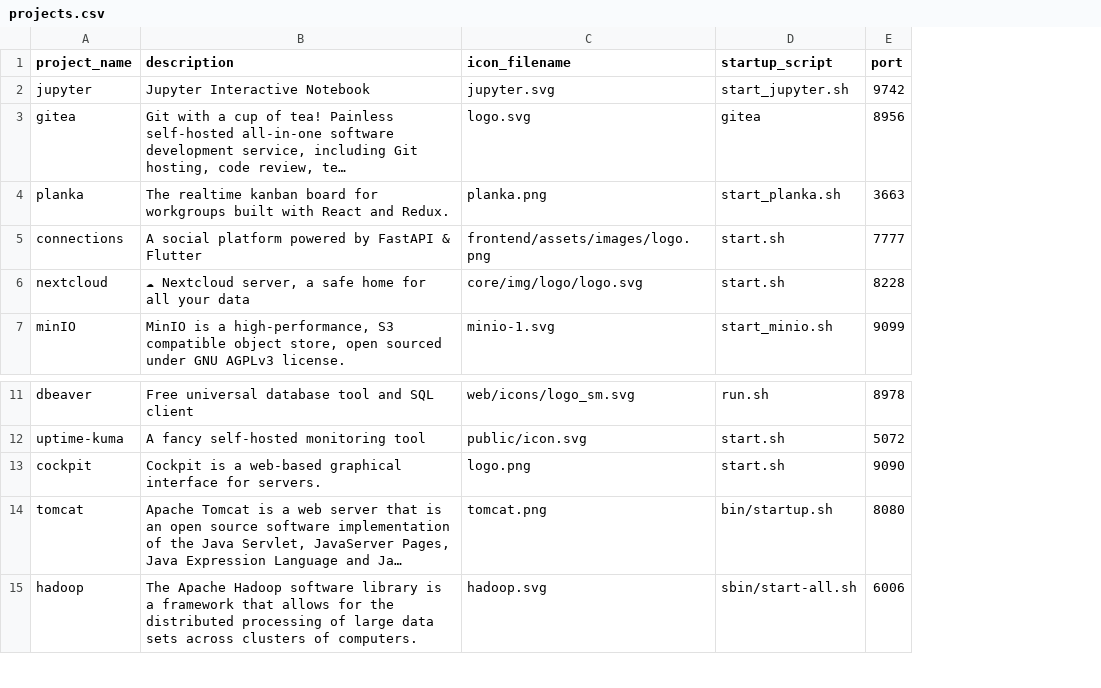
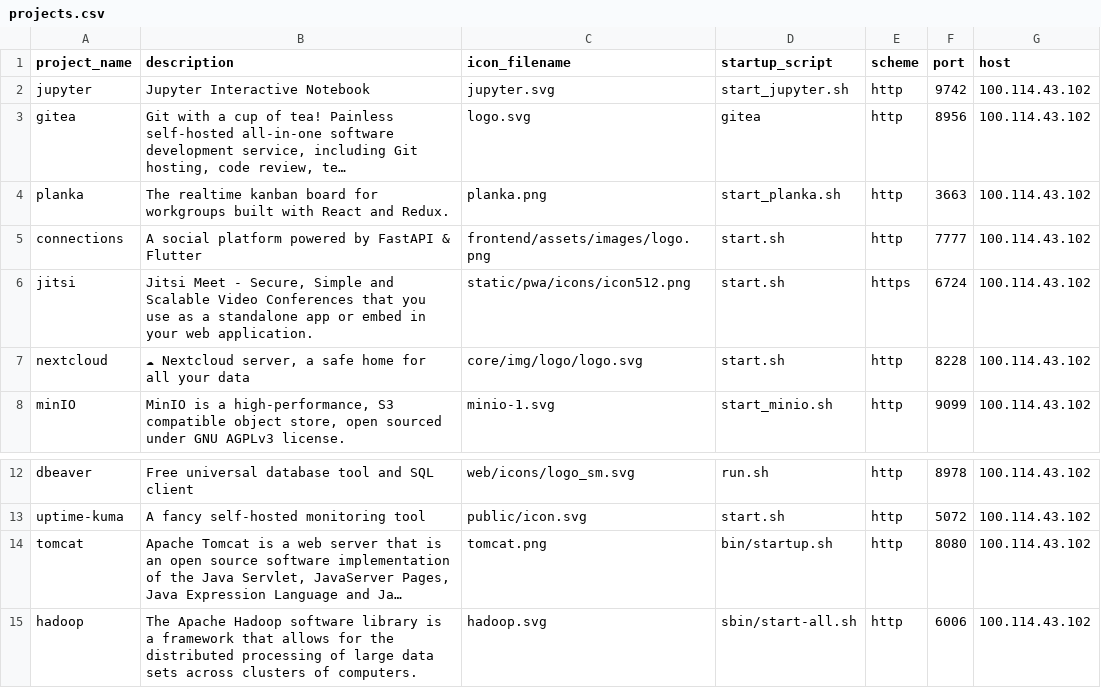
Before and after one commit to Divansh369/homepage, a CSV file: backend/projects.csv, drawn as a sheet; only a part is shown, gaps mark what is left out; long unchanged cells end in …; removed rows and columns are numbered as before the commit, all else as after; the diff names each change by its address in the sheet, - before the commit and + after, or states it on an @@ line.

Commit message:
Updated backend for http/https split

```diff
--- a/backend/projects.csv
+++ b/backend/projects.csv
+column E (scheme), rows 2-5: all http; rows 7-8: http | http; rows 12-15: all http
+column G (host), rows 2-5: all 100.114.43.102; rows 7-8: 100.114.43.102 | 100.114.43.102; rows 12-15: all 100.114.43.102
+row 6: jitsi | Jitsi Meet - Secure, Simple and Scalable Video Conferences that you use as a standalone app or embed in your web application. | static/pwa/icons/icon512.png | start.sh | https | 6724 | 100.114.43.102
-row 13: cockpit | Cockpit is a web-based graphical interface for servers. | logo.png | start.sh | 9090
```
Also changed, not shown: backend/project_labels.csv, 6 other files.
